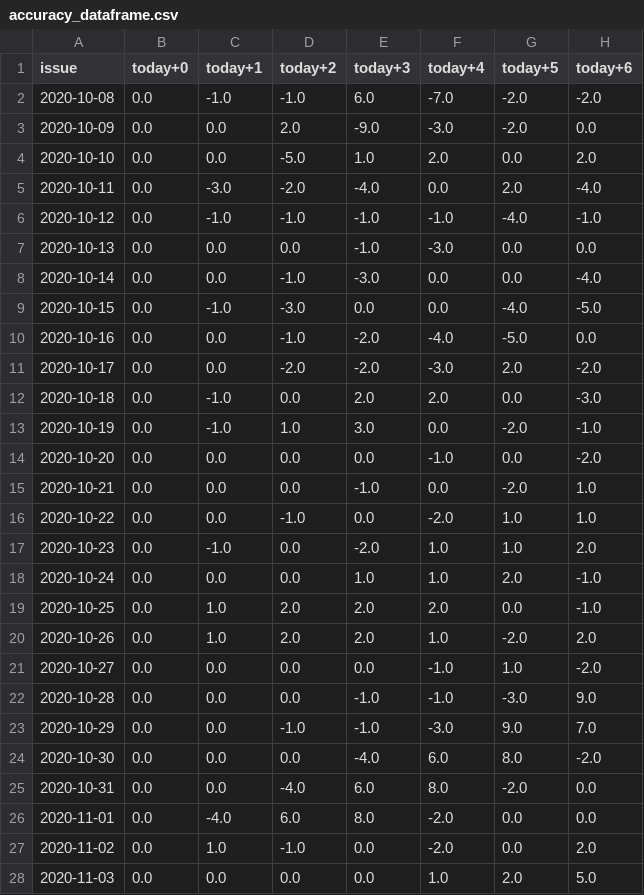
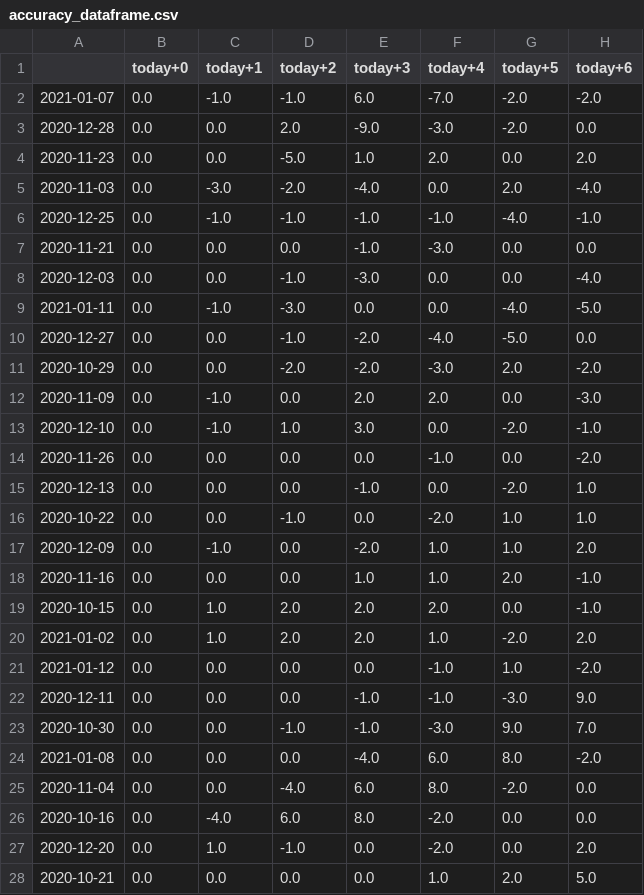
Before and after one commit to bfgdigital/aus_forecast, a CSV file: static/data/accuracy_dataframe.csv, drawn as a sheet; only a part is shown; the diff covers the shown part only.

```diff
--- a/static/data/accuracy_dataframe.csv
+++ b/static/data/accuracy_dataframe.csv
@@ -1,28 +1,28 @@
-issue,today+0,today+1,today+2,today+3,today+4,today+5,today+6
-2020-10-08,0.0,-1.0,-1.0,6.0,-7.0,-2.0,-2.0
-2020-10-09,0.0,0.0,2.0,-9.0,-3.0,-2.0,0.0
-2020-10-10,0.0,0.0,-5.0,1.0,2.0,0.0,2.0
-2020-10-11,0.0,-3.0,-2.0,-4.0,0.0,2.0,-4.0
-2020-10-12,0.0,-1.0,-1.0,-1.0,-1.0,-4.0,-1.0
-2020-10-13,0.0,0.0,0.0,-1.0,-3.0,0.0,0.0
-2020-10-14,0.0,0.0,-1.0,-3.0,0.0,0.0,-4.0
-2020-10-15,0.0,-1.0,-3.0,0.0,0.0,-4.0,-5.0
-2020-10-16,0.0,0.0,-1.0,-2.0,-4.0,-5.0,0.0
-2020-10-17,0.0,0.0,-2.0,-2.0,-3.0,2.0,-2.0
-2020-10-18,0.0,-1.0,0.0,2.0,2.0,0.0,-3.0
-2020-10-19,0.0,-1.0,1.0,3.0,0.0,-2.0,-1.0
-2020-10-20,0.0,0.0,0.0,0.0,-1.0,0.0,-2.0
-2020-10-21,0.0,0.0,0.0,-1.0,0.0,-2.0,1.0
+,today+0,today+1,today+2,today+3,today+4,today+5,today+6
+2021-01-07,0.0,-1.0,-1.0,6.0,-7.0,-2.0,-2.0
+2020-12-28,0.0,0.0,2.0,-9.0,-3.0,-2.0,0.0
+2020-11-23,0.0,0.0,-5.0,1.0,2.0,0.0,2.0
+2020-11-03,0.0,-3.0,-2.0,-4.0,0.0,2.0,-4.0
+2020-12-25,0.0,-1.0,-1.0,-1.0,-1.0,-4.0,-1.0
+2020-11-21,0.0,0.0,0.0,-1.0,-3.0,0.0,0.0
+2020-12-03,0.0,0.0,-1.0,-3.0,0.0,0.0,-4.0
+2021-01-11,0.0,-1.0,-3.0,0.0,0.0,-4.0,-5.0
+2020-12-27,0.0,0.0,-1.0,-2.0,-4.0,-5.0,0.0
+2020-10-29,0.0,0.0,-2.0,-2.0,-3.0,2.0,-2.0
+2020-11-09,0.0,-1.0,0.0,2.0,2.0,0.0,-3.0
+2020-12-10,0.0,-1.0,1.0,3.0,0.0,-2.0,-1.0
+2020-11-26,0.0,0.0,0.0,0.0,-1.0,0.0,-2.0
+2020-12-13,0.0,0.0,0.0,-1.0,0.0,-2.0,1.0
 2020-10-22,0.0,0.0,-1.0,0.0,-2.0,1.0,1.0
-2020-10-23,0.0,-1.0,0.0,-2.0,1.0,1.0,2.0
-2020-10-24,0.0,0.0,0.0,1.0,1.0,2.0,-1.0
-2020-10-25,0.0,1.0,2.0,2.0,2.0,0.0,-1.0
-2020-10-26,0.0,1.0,2.0,2.0,1.0,-2.0,2.0
-2020-10-27,0.0,0.0,0.0,0.0,-1.0,1.0,-2.0
-2020-10-28,0.0,0.0,0.0,-1.0,-1.0,-3.0,9.0
-2020-10-29,0.0,0.0,-1.0,-1.0,-3.0,9.0,7.0
-2020-10-30,0.0,0.0,0.0,-4.0,6.0,8.0,-2.0
-2020-10-31,0.0,0.0,-4.0,6.0,8.0,-2.0,0.0
-2020-11-01,0.0,-4.0,6.0,8.0,-2.0,0.0,0.0
-2020-11-02,0.0,1.0,-1.0,0.0,-2.0,0.0,2.0
-2020-11-03,0.0,0.0,0.0,0.0,1.0,2.0,5.0
+2020-12-09,0.0,-1.0,0.0,-2.0,1.0,1.0,2.0
+2020-11-16,0.0,0.0,0.0,1.0,1.0,2.0,-1.0
+2020-10-15,0.0,1.0,2.0,2.0,2.0,0.0,-1.0
+2021-01-02,0.0,1.0,2.0,2.0,1.0,-2.0,2.0
+2021-01-12,0.0,0.0,0.0,0.0,-1.0,1.0,-2.0
+2020-12-11,0.0,0.0,0.0,-1.0,-1.0,-3.0,9.0
+2020-10-30,0.0,0.0,-1.0,-1.0,-3.0,9.0,7.0
+2021-01-08,0.0,0.0,0.0,-4.0,6.0,8.0,-2.0
+2020-11-04,0.0,0.0,-4.0,6.0,8.0,-2.0,0.0
+2020-10-16,0.0,-4.0,6.0,8.0,-2.0,0.0,0.0
+2020-12-20,0.0,1.0,-1.0,0.0,-2.0,0.0,2.0
+2020-10-21,0.0,0.0,0.0,0.0,1.0,2.0,5.0
```
Also changed, not shown: 69 edited cells elsewhere in this file, static/data/forecast_dataframe.csv, static/data/persistence_dataframe.csv, 6 other files.
